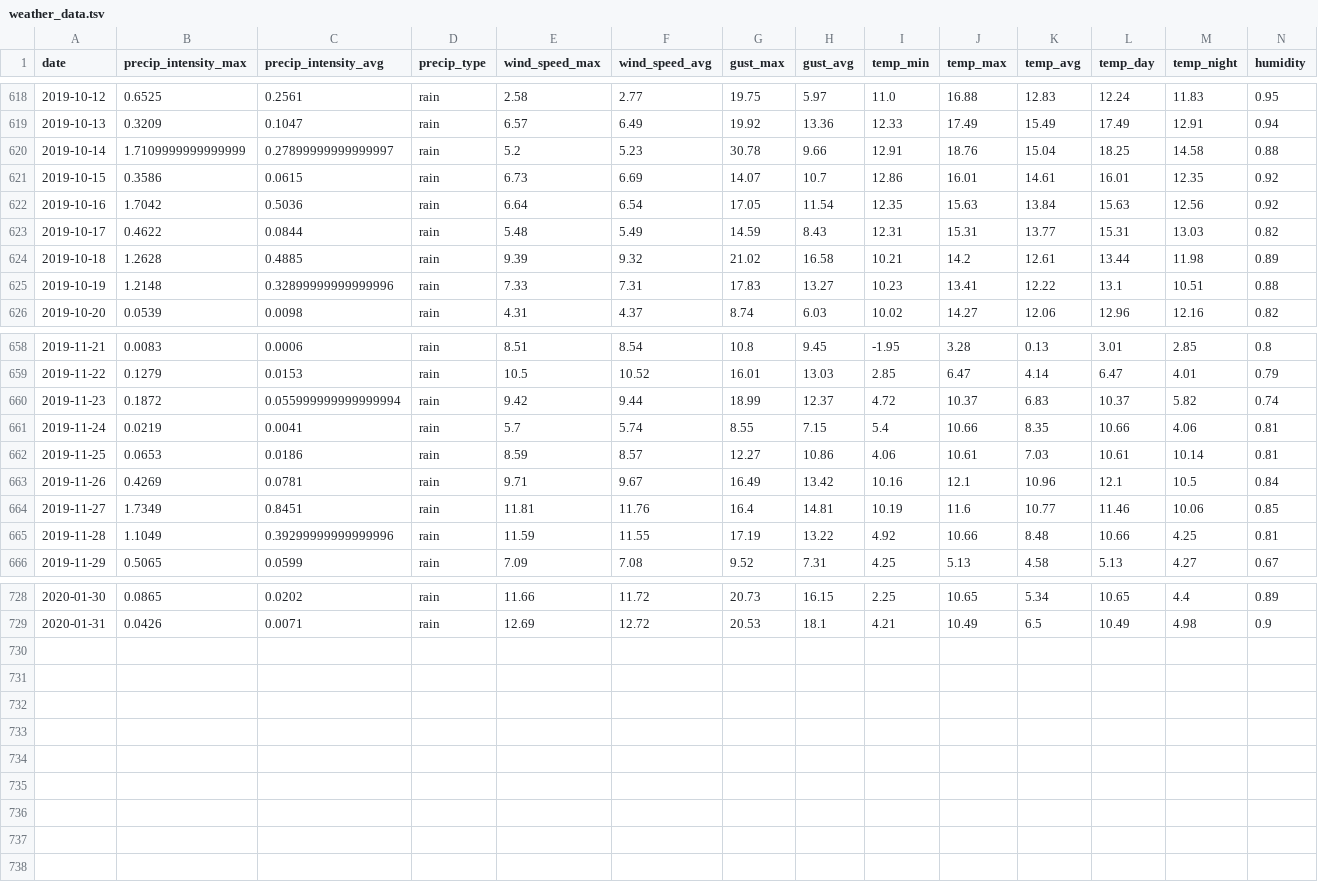
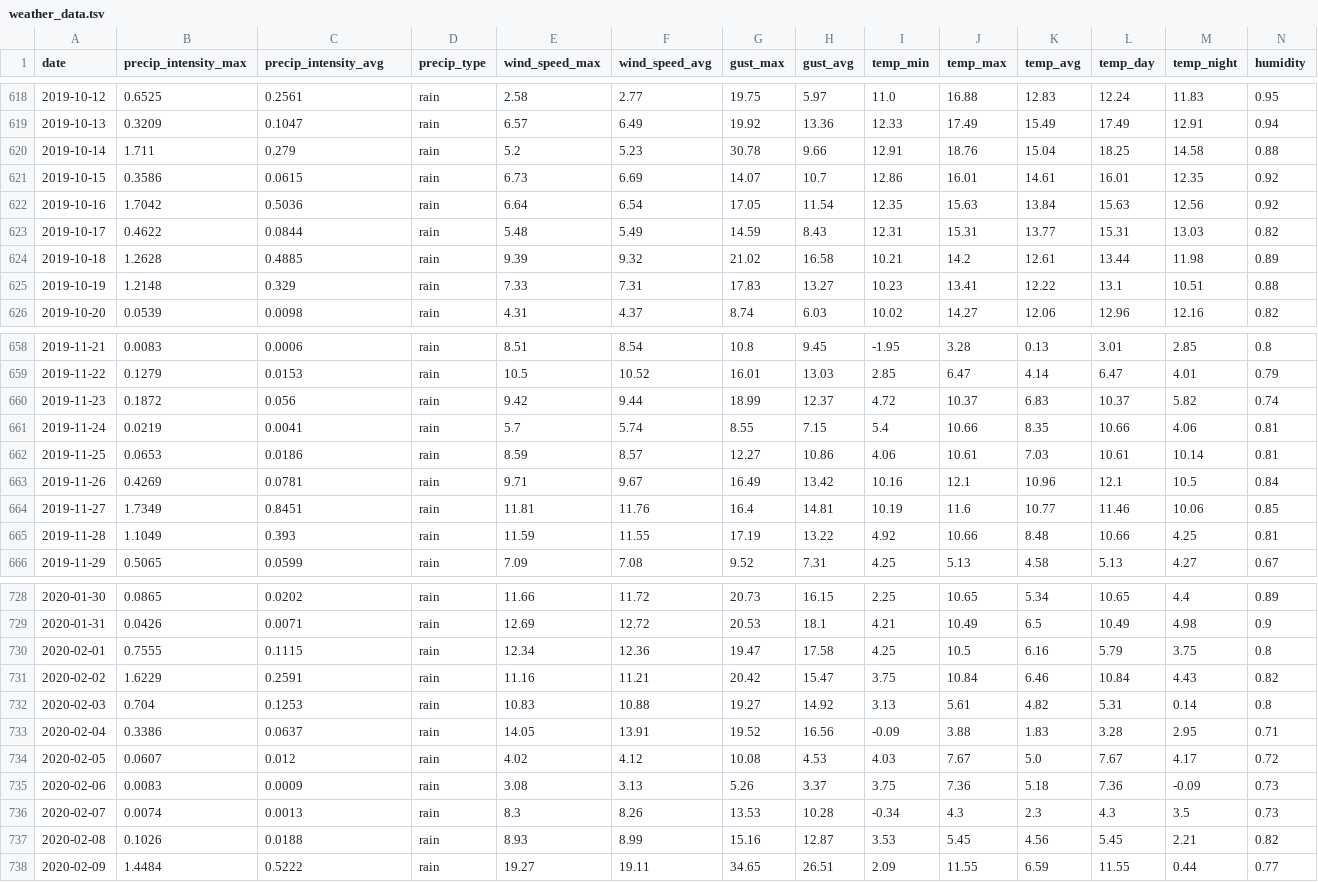
Before and after one commit to souper-streetwise/predictive-model, a TSV file: data/weather_data.tsv, drawn as a sheet; only a part is shown, gaps mark what is left out; the diff covers the shown part only.

Commit message:
data: Updated data sets

```diff
--- a/data/weather_data.tsv
+++ b/data/weather_data.tsv
@@ -619,3 +619,3 @@ date	precip_intensity_max	precip_intensity_avg	precip_type	wind_speed_max	wind_s
 2019-10-13	0.3209	0.1047	rain	6.57	6.49	19.92	13.36	12.33	17.49	15.49	17.49	12.91	0.94
-2019-10-14	1.7109999999999999	0.27899999999999997	rain	5.2	5.23	30.78	9.66	12.91	18.76	15.04	18.25	14.58	0.88
+2019-10-14	1.711	0.279	rain	5.2	5.23	30.78	9.66	12.91	18.76	15.04	18.25	14.58	0.88
 2019-10-15	0.3586	0.0615	rain	6.73	6.69	14.07	10.7	12.86	16.01	14.61	16.01	12.35	0.92
@@ -624,3 +624,3 @@ date	precip_intensity_max	precip_intensity_avg	precip_type	wind_speed_max	wind_s
 2019-10-18	1.2628	0.4885	rain	9.39	9.32	21.02	16.58	10.21	14.2	12.61	13.44	11.98	0.89
-2019-10-19	1.2148	0.32899999999999996	rain	7.33	7.31	17.83	13.27	10.23	13.41	12.22	13.1	10.51	0.88
+2019-10-19	1.2148	0.329	rain	7.33	7.31	17.83	13.27	10.23	13.41	12.22	13.1	10.51	0.88
 2019-10-20	0.0539	0.0098	rain	4.31	4.37	8.74	6.03	10.02	14.27	12.06	12.96	12.16	0.82
@@ -659,3 +659,3 @@ date	precip_intensity_max	precip_intensity_avg	precip_type	wind_speed_max	wind_s
 2019-11-22	0.1279	0.0153	rain	10.5	10.52	16.01	13.03	2.85	6.47	4.14	6.47	4.01	0.79
-2019-11-23	0.1872	0.055999999999999994	rain	9.42	9.44	18.99	12.37	4.72	10.37	6.83	10.37	5.82	0.74
+2019-11-23	0.1872	0.056	rain	9.42	9.44	18.99	12.37	4.72	10.37	6.83	10.37	5.82	0.74
 2019-11-24	0.0219	0.0041	rain	5.7	5.74	8.55	7.15	5.4	10.66	8.35	10.66	4.06	0.81
@@ -664,3 +664,3 @@ date	precip_intensity_max	precip_intensity_avg	precip_type	wind_speed_max	wind_s
 2019-11-27	1.7349	0.8451	rain	11.81	11.76	16.4	14.81	10.19	11.6	10.77	11.46	10.06	0.85
-2019-11-28	1.1049	0.39299999999999996	rain	11.59	11.55	17.19	13.22	4.92	10.66	8.48	10.66	4.25	0.81
+2019-11-28	1.1049	0.393	rain	11.59	11.55	17.19	13.22	4.92	10.66	8.48	10.66	4.25	0.81
 2019-11-29	0.5065	0.0599	rain	7.09	7.08	9.52	7.31	4.25	5.13	4.58	5.13	4.27	0.67
@@ -729 +729,10 @@ date	precip_intensity_max	precip_intensity_avg	precip_type	wind_speed_max	wind_s
 2020-01-31	0.0426	0.0071	rain	12.69	12.72	20.53	18.1	4.21	10.49	6.5	10.49	4.98	0.9
+2020-02-01	0.7555	0.1115	rain	12.34	12.36	19.47	17.58	4.25	10.5	6.16	5.79	3.75	0.8
+2020-02-02	1.6229	0.2591	rain	11.16	11.21	20.42	15.47	3.75	10.84	6.46	10.84	4.43	0.82
+2020-02-03	0.704	0.1253	rain	10.83	10.88	19.27	14.92	3.13	5.61	4.82	5.31	0.14	0.8
+2020-02-04	0.3386	0.0637	rain	14.05	13.91	19.52	16.56	-0.09	3.88	1.83	3.28	2.95	0.71
+2020-02-05	0.0607	0.012	rain	4.02	4.12	10.08	4.53	4.03	7.67	5.0	7.67	4.17	0.72
+2020-02-06	0.0083	0.0009	rain	3.08	3.13	5.26	3.37	3.75	7.36	5.18	7.36	-0.09	0.73
+2020-02-07	0.0074	0.0013	rain	8.3	8.26	13.53	10.28	-0.34	4.3	2.3	4.3	3.5	0.73
+2020-02-08	0.1026	0.0188	rain	8.93	8.99	15.16	12.87	3.53	5.45	4.56	5.45	2.21	0.82
+2020-02-09	1.4484	0.5222	rain	19.27	19.11	34.65	26.51	2.09	11.55	6.59	11.55	0.44	0.77
```
Also changed, not shown: 14 edited cells elsewhere in this file, data/dataset.tsv.
